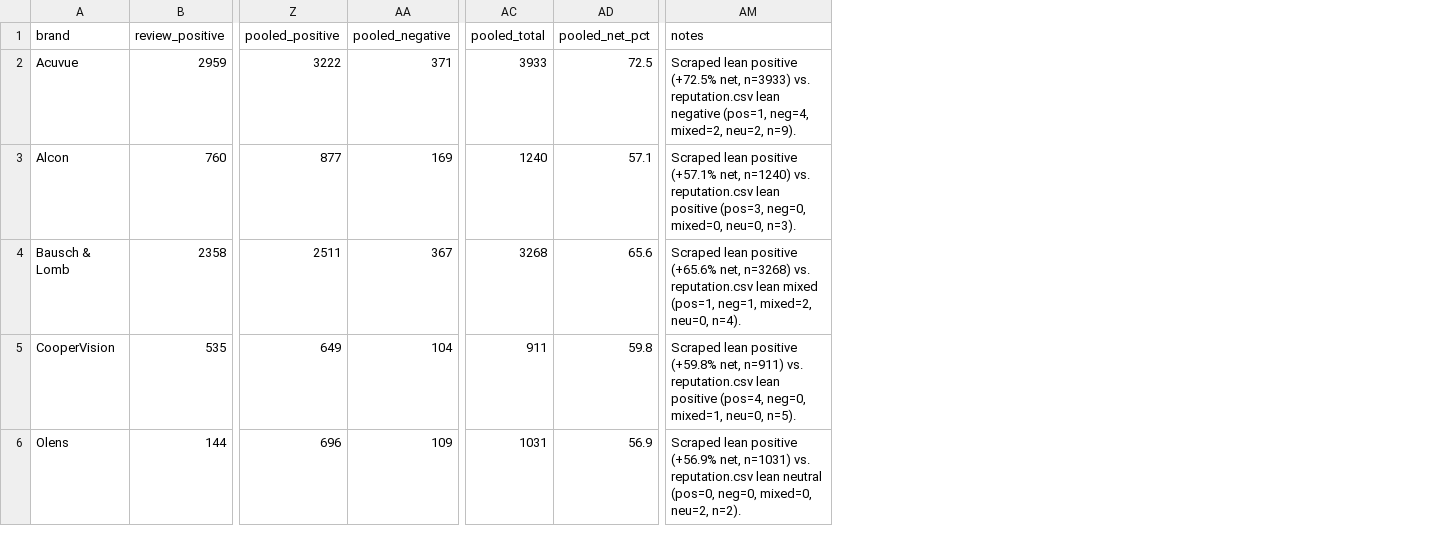
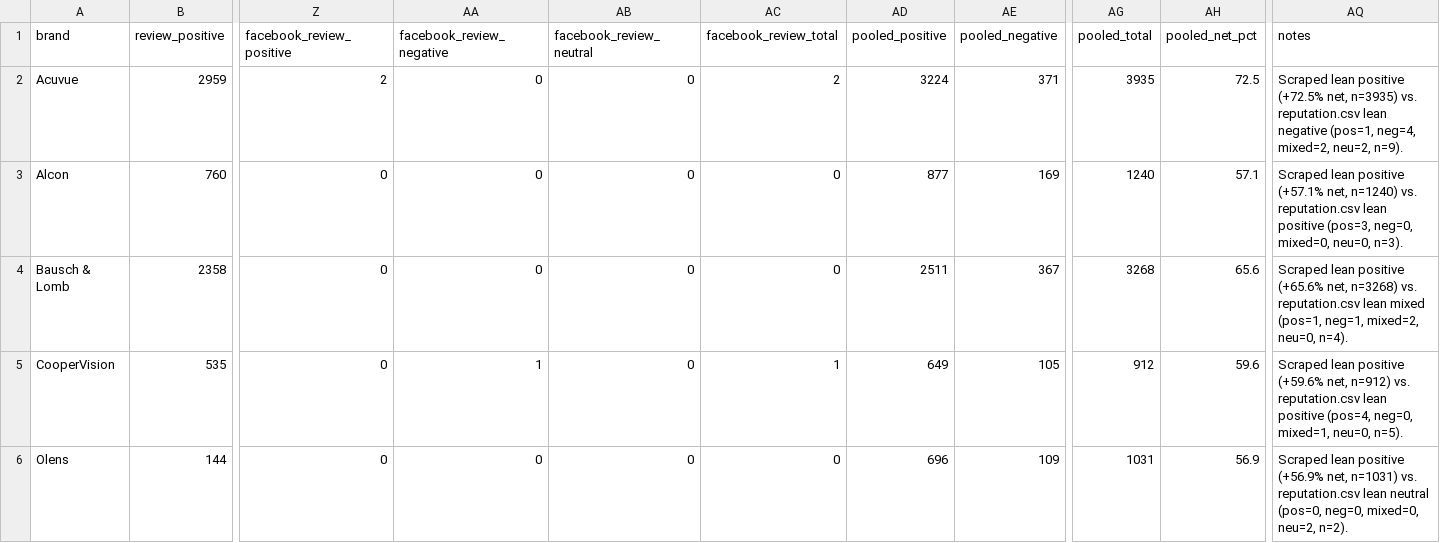
Before and after one commit to raggarwa2/web-scrapper, a CSV file: output/triangulation/reputation_crosscheck.csv, drawn as a sheet; only a part is shown, gaps mark what is left out; addresses are those after the commit; the diff names each change by its address in the sheet, - before the commit and + after, or states it on an @@ line.

Commit message:
Update dashboard data and app

```diff
--- a/output/triangulation/reputation_crosscheck.csv
+++ b/output/triangulation/reputation_crosscheck.csv
+column Z (facebook_review_positive), rows 2-6: 2 | 0 | 0 | 0 | 0
+column AA (facebook_review_negative), rows 2-6: 0 | 0 | 0 | 1 | 0
+column AB (facebook_review_neutral), rows 2-6: all 0
+column AC (facebook_review_total), rows 2-6: 2 | 0 | 0 | 1 | 0
-AD2 (pooled_positive): 3222
+AD2 (pooled_positive): 3224
-AG2 (pooled_total): 3933
+AG2 (pooled_total): 3935
-AQ2 (notes): …(+72.5% net, n=3933) vs. reputation.csv…
+AQ2 (notes): …(+72.5% net, n=3935) vs. reputation.csv…
-AE5 (pooled_negative): 104
+AE5 (pooled_negative): 105
-AG5 (pooled_total): 911
+AG5 (pooled_total): 912
-AH5 (pooled_net_pct): 59.8
+AH5 (pooled_net_pct): 59.6
-AQ5 (notes): …lean positive (+59.8% net, n=911) vs. reputation.csv…
+AQ5 (notes): …lean positive (+59.6% net, n=912) vs. reputation.csv…
```
Also changed, not shown: 4 other files.
